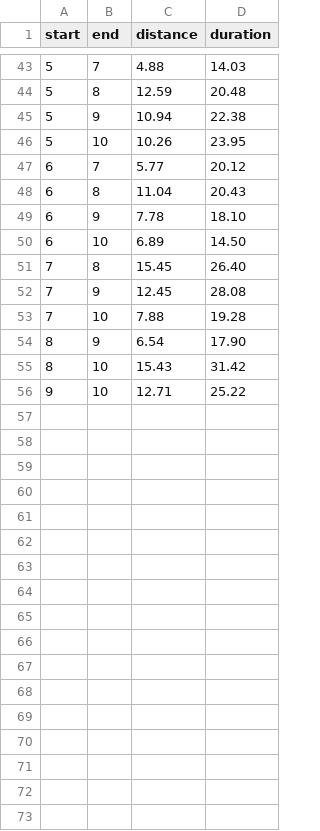
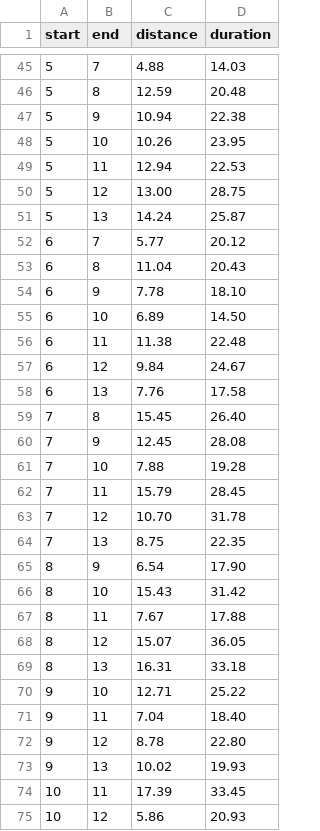
Before and after one commit to aitzaz/vehicle_routing_problem, a CSV file: sample_distances.csv, drawn as a sheet; only a part is shown, gaps mark what is left out; the diff covers the shown part only.

```diff
--- a/sample_distances.csv
+++ b/sample_distances.csv
@@ -46,2 +48,5 @@ start,end,distance,duration
 5,10,10.26,23.95
+5,11,12.94,22.53
+5,12,13.00,28.75
+5,13,14.24,25.87
 6,7,5.77,20.12
@@ -50,2 +55,5 @@ start,end,distance,duration
 6,10,6.89,14.50
+6,11,11.38,22.48
+6,12,9.84,24.67
+6,13,7.76,17.58
 7,8,15.45,26.40
@@ -53,4 +61,15 @@ start,end,distance,duration
 7,10,7.88,19.28
+7,11,15.79,28.45
+7,12,10.70,31.78
+7,13,8.75,22.35
 8,9,6.54,17.90
 8,10,15.43,31.42
+8,11,7.67,17.88
+8,12,15.07,36.05
+8,13,16.31,33.18
 9,10,12.71,25.22
+9,11,7.04,18.40
+9,12,8.78,22.80
+9,13,10.02,19.93
+10,11,17.39,33.45
+10,12,5.86,20.93
```
Also changed, not shown: 16 added rows and 10 removed rows elsewhere in this file, sample_locations.csv, 2 other files.
